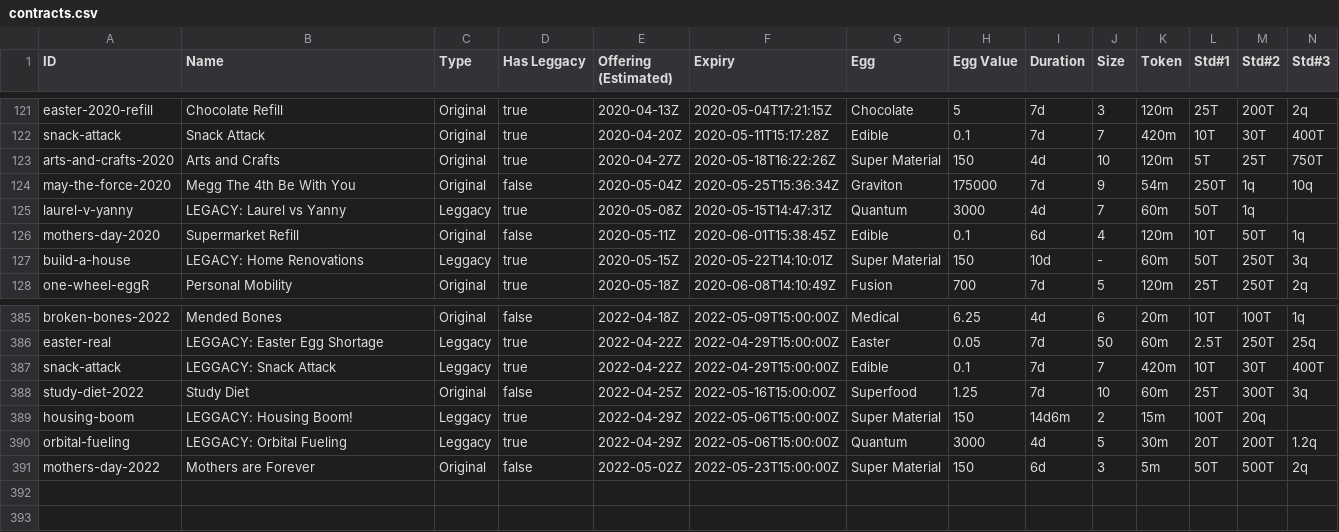
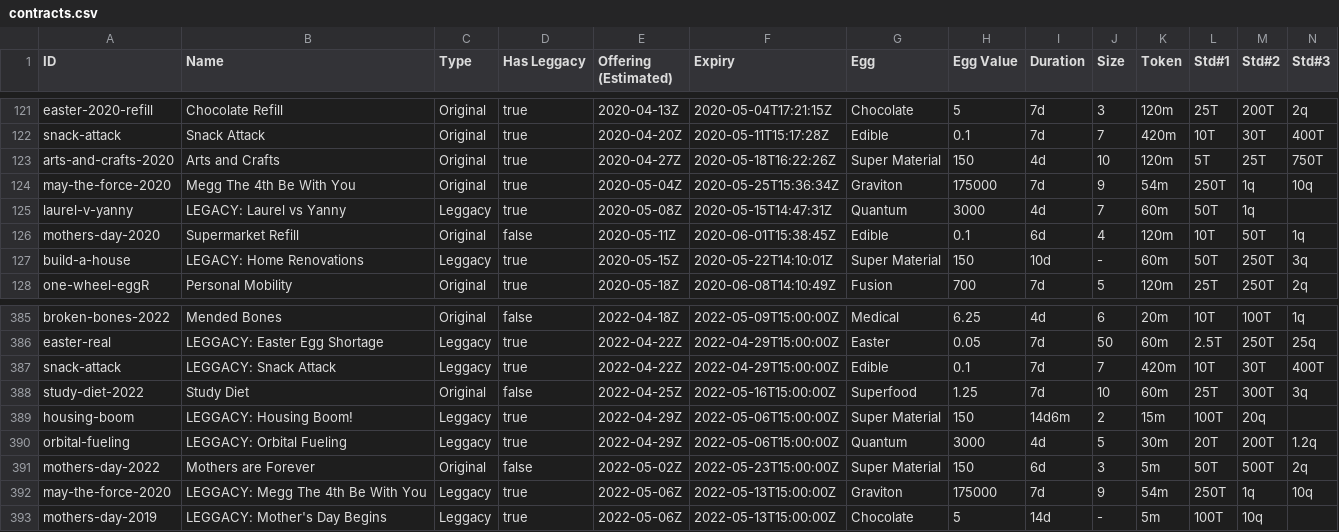
Before and after one commit to fanaticscripter/EggContractor, a CSV file: misc/ContractAggregator/data/contracts.csv, drawn as a sheet; only a part is shown, gaps mark what is left out; rows hold the shown columns only; the diff names each change by its address in the sheet, - before the commit and + after, or states it on an @@ line.

```diff
--- a/misc/ContractAggregator/data/contracts.csv
+++ b/misc/ContractAggregator/data/contracts.csv
-D124 (Has Leggacy): false
+D124 (Has Leggacy): true
+row 392: may-the-force-2020 | LEGGACY: Megg The 4th Be With You | Leggacy | true | 2022-05-06Z | 2022-05-13T15:00:00Z | Graviton | 175000 | 7d | 9 | 54m | 250T | 1q | 10q
+row 393: mothers-day-2019 | LEGGACY: Mother's Day Begins | Leggacy | true | 2022-05-06Z | 2022-05-13T15:00:00Z | Chocolate | 5 | 14d | - | 5m | 100T | 10q
```
